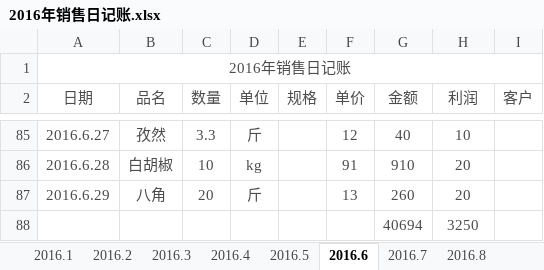
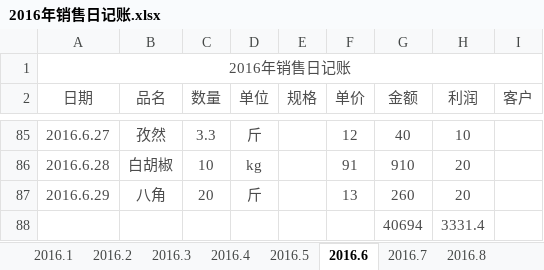
Before and after one commit to zhoukunwei/learngit, an Excel workbook: 2016年销售日记账.xlsx, sheet 2016.6, drawn as a sheet; only a part is shown, gaps mark what is left out; values as stored, in another font and other column widths than the file's, no borders; the diff covers the shown part only; the diff names each change by its address in the sheet, - before the commit and + after, or states it on an @@ line.

```diff
--- a/2016年销售日记账.xlsx (sheet 2016.6)
+++ b/2016年销售日记账.xlsx (sheet 2016.6)
-H88 (利润): 3250
+H88 (利润): 3331.4
```
Also changed, not shown: 7 edited cells elsewhere in this sheet, sheet 2016.8, sheet 2016.5, sheet 2016.3, sheet 2016.7, sheet 2016.1, other sheet tabs.
